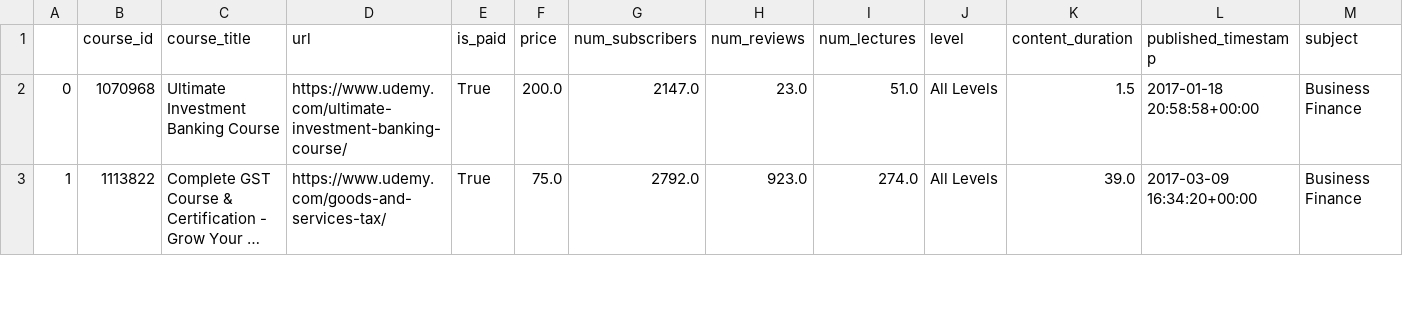
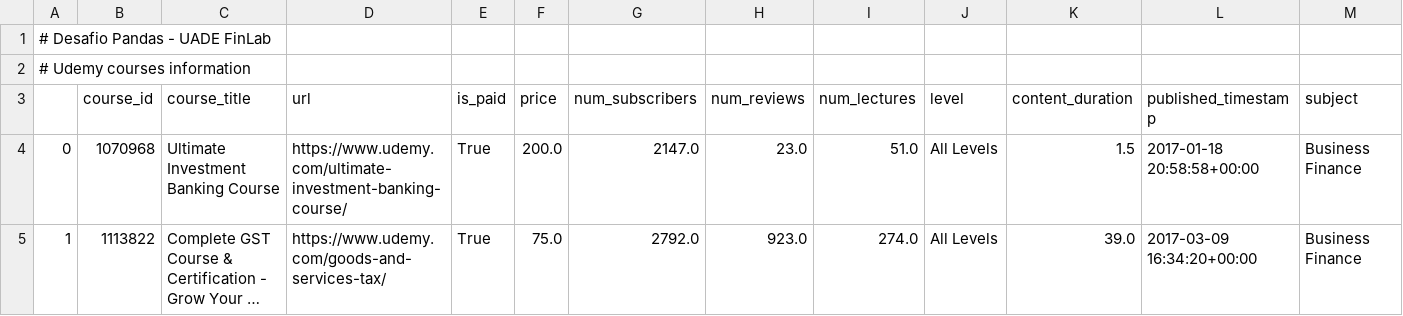
Before and after one commit to manquintana/Finlab-UADE, a CSV file: Ejercitacion/udemy_courses.csv, drawn as a sheet; only a part is shown; long unchanged cells end in …; the diff names each change by its address in the sheet, - before the commit and + after, or states it on an @@ line.

Commit message:
Updated rows

```diff
--- a/Ejercitacion/udemy_courses.csv
+++ b/Ejercitacion/udemy_courses.csv
+row 1: # Desafio Pandas - UADE FinLab
+row 2: # Udemy courses information
```
